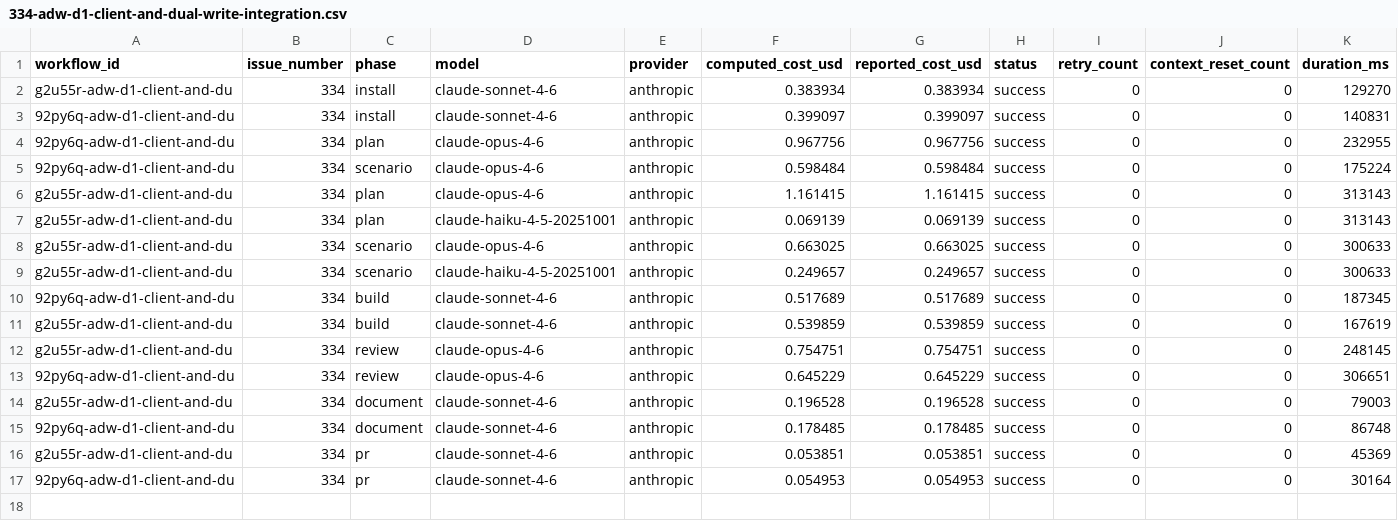
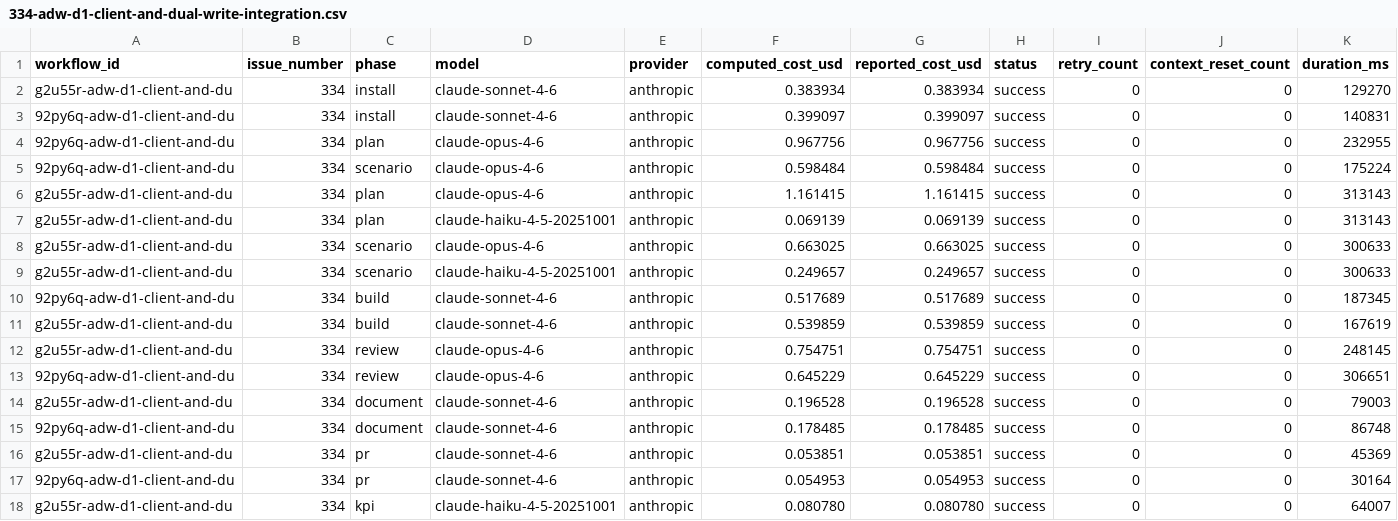
Before and after one commit to paysdoc/AI_Dev_Workflow, a CSV file: projects/AI_Dev_Workflow/334-adw-d1-client-and-dual-write-integration.csv, drawn as a sheet; only a part is shown; rows hold the shown columns only; the diff names each change by its address in the sheet, - before the commit and + after, or states it on an @@ line.

```diff
--- a/projects/AI_Dev_Workflow/334-adw-d1-client-and-dual-write-integration.csv
+++ b/projects/AI_Dev_Workflow/334-adw-d1-client-and-dual-write-integration.csv
+row 18: g2u55r-adw-d1-client-and-du | 334 | kpi | claude-haiku-4-5-20251001 | anthropic | 0.080780 | 0.080780 | success | 0 | 0 | 64007
```
Also changed, not shown: projects/AI_Dev_Workflow/total-cost.csv.
